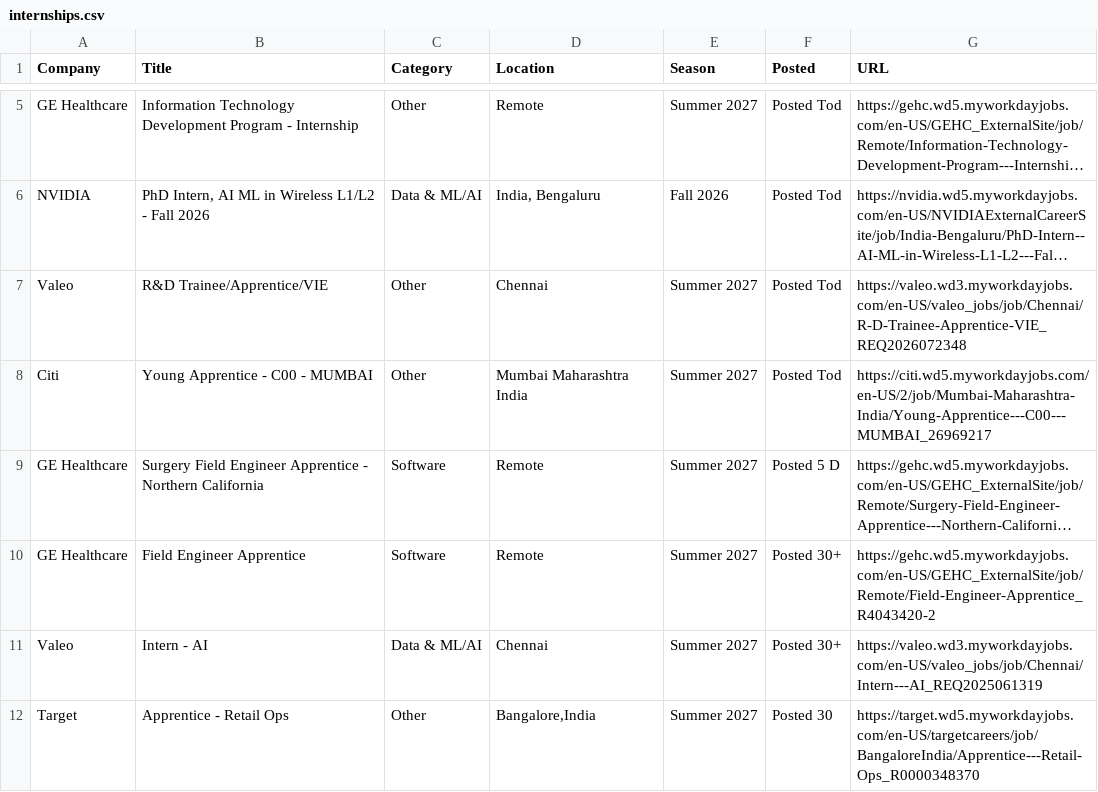
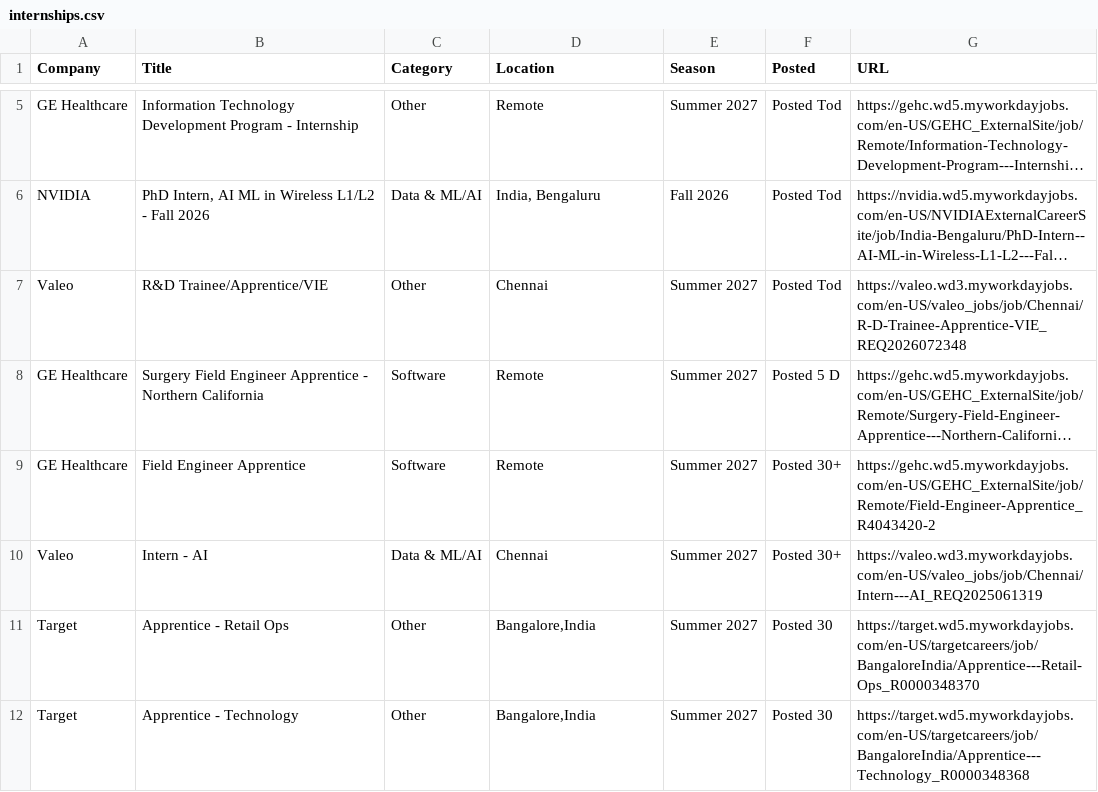
Before and after one commit to 10vulture1005/interns-work, a CSV file: data/internships.csv, drawn as a sheet; only a part is shown, gaps mark what is left out; the shorter side is filled out with more unchanged rows; long unchanged cells end in …; the diff names each change by its address in the sheet, - before the commit and + after, or states it on an @@ line.

Commit message:
chore: update internships (2026-09-02 18:10 UTC)

```diff
--- a/data/internships.csv
+++ b/data/internships.csv
-row 8: Citi | Young Apprentice - C00 - MUMBAI | Other | Mumbai Maharashtra India | Summer 2027 | Posted Tod | https://citi.wd5.myworkdayjobs.com/en-US/2/job/Mumbai-Maharashtra-India/Young-Apprentice---C00---MUMBAI_26969217
```
Also changed, not shown: 9 other files.
